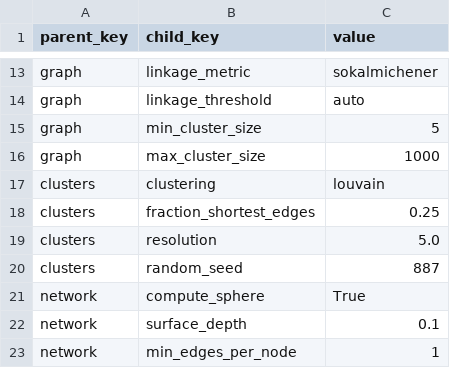
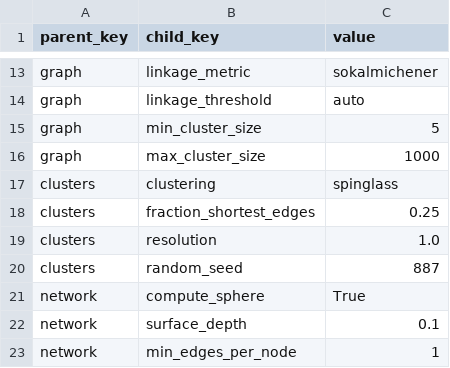
Before and after one commit to riskportal/risk-docs, a CSV file: notebooks/data/csv/params/michaelis_2023.csv, drawn as a sheet; only a part is shown, gaps mark what is left out; the diff covers the shown part only.

Commit message:
update notebooks to use RISK v0.1.7

```diff
--- a/notebooks/data/csv/params/michaelis_2023.csv
+++ b/notebooks/data/csv/params/michaelis_2023.csv
@@ -16,5 +16,5 @@ graph,min_cluster_size,5
 graph,max_cluster_size,1000
-clusters,clustering,louvain
+clusters,clustering,spinglass
 clusters,fraction_shortest_edges,0.25
-clusters,resolution,5.0
+clusters,resolution,1.0
 clusters,random_seed,887
```
Also changed, not shown: 3 added rows and 7 edited cells elsewhere in this file, 8 other files.
